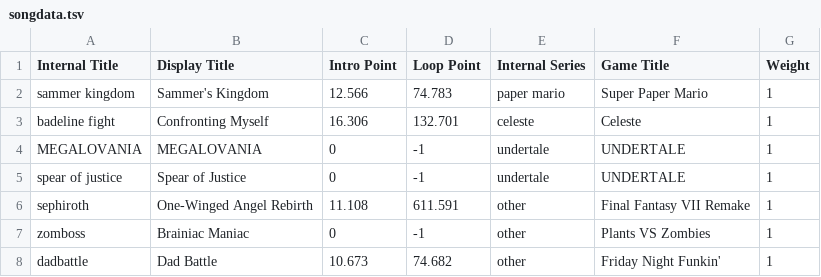
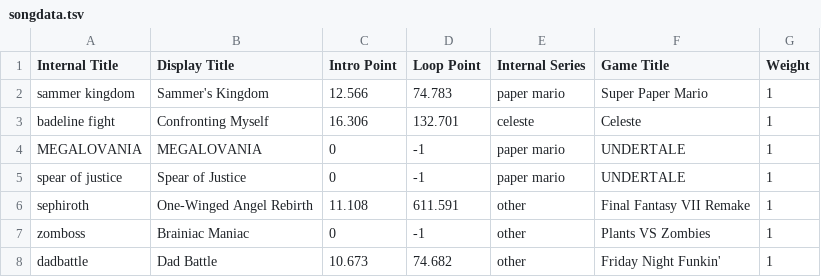
Before and after one commit to Ethan118/Byte-Fyte, a TSV file: core/assets/songdata.tsv, drawn as a sheet; only a part is shown.

```diff
--- a/core/assets/songdata.tsv
+++ b/core/assets/songdata.tsv
@@ -3,4 +3,4 @@ sammer kingdom	Sammer's Kingdom	12.566	74.783	paper mario	Super Paper Mario	1
 badeline fight	Confronting Myself	16.306	132.701	celeste	Celeste	1
-MEGALOVANIA	MEGALOVANIA	0	-1	undertale	UNDERTALE	1
-spear of justice	Spear of Justice	0	-1	undertale	UNDERTALE	1
+MEGALOVANIA	MEGALOVANIA	0	-1	paper mario	UNDERTALE	1
+spear of justice	Spear of Justice	0	-1	paper mario	UNDERTALE	1
 sephiroth	One-Winged Angel Rebirth	11.108	611.591	other	Final Fantasy VII Remake	1
```
Also changed, not shown: 3 other files.
